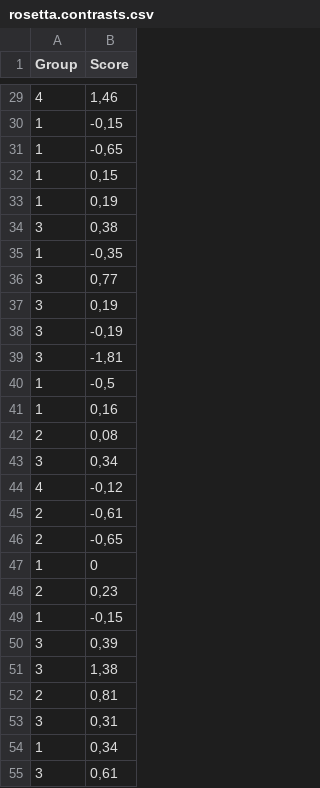
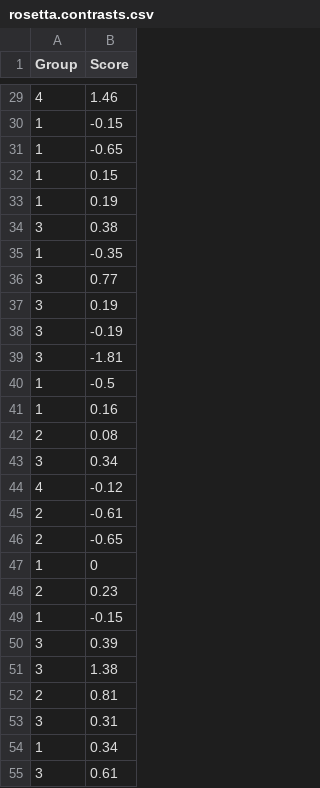
Before and after one commit to gamlj/gamlj_docsource, a CSV file: data/rosetta.contrasts.csv, drawn as a sheet; only a part is shown, gaps mark what is left out; the diff covers the shown part only.

```diff
--- a/data/rosetta.contrasts.csv
+++ b/data/rosetta.contrasts.csv
@@ -29,27 +29,27 @@
-4;1,46
-1;-0,15
-1;-0,65
-1;0,15
-1;0,19
-3;0,38
-1;-0,35
-3;0,77
-3;0,19
-3;-0,19
-3;-1,81
-1;-0,5
-1;0,16
-2;0,08
-3;0,34
-4;-0,12
-2;-0,61
-2;-0,65
+4;1.46
+1;-0.15
+1;-0.65
+1;0.15
+1;0.19
+3;0.38
+1;-0.35
+3;0.77
+3;0.19
+3;-0.19
+3;-1.81
+1;-0.5
+1;0.16
+2;0.08
+3;0.34
+4;-0.12
+2;-0.61
+2;-0.65
 1;0
-2;0,23
-1;-0,15
-3;0,39
-3;1,38
-2;0,81
-3;0,31
-1;0,34
-3;0,61
+2;0.23
+1;-0.15
+3;0.39
+3;1.38
+2;0.81
+3;0.31
+1;0.34
+3;0.61
```
Also changed, not shown: 138 edited cells elsewhere in this file, 5 other files.
